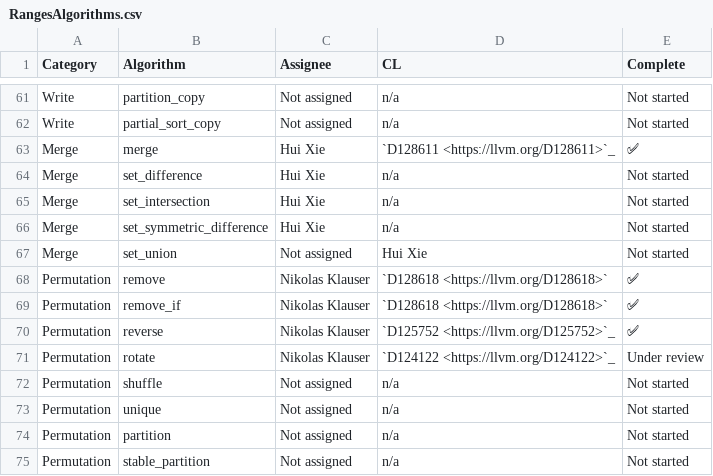
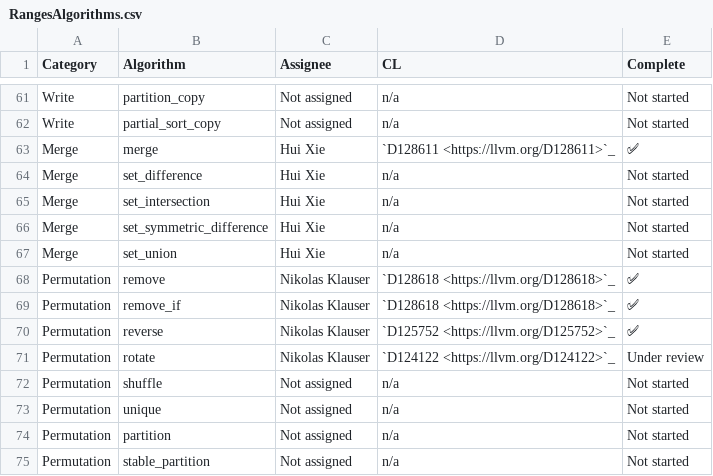
Before and after one commit to NanQin555/llvm-project, a CSV file: libcxx/docs/Status/RangesAlgorithms.csv, drawn as a sheet; only a part is shown, gaps mark what is left out.

Commit message:
[libc++] Fix a few things in RangesAlgorithms.csv

```diff
--- a/libcxx/docs/Status/RangesAlgorithms.csv
+++ b/libcxx/docs/Status/RangesAlgorithms.csv
@@ -66,5 +66,5 @@ Merge,set_intersection,Hui Xie,n/a,Not started
 Merge,set_symmetric_difference,Hui Xie,n/a,Not started
-Merge,set_union,Not assigned,Hui Xie,Not started
-Permutation,remove,Nikolas Klauser,`D128618 <https://llvm.org/D128618>`,✅
-Permutation,remove_if,Nikolas Klauser,`D128618 <https://llvm.org/D128618>`,✅
+Merge,set_union,Hui Xie,n/a,Not started
+Permutation,remove,Nikolas Klauser,`D128618 <https://llvm.org/D128618>`_,✅
+Permutation,remove_if,Nikolas Klauser,`D128618 <https://llvm.org/D128618>`_,✅
 Permutation,reverse,Nikolas Klauser,`D125752 <https://llvm.org/D125752>`_,✅
```
